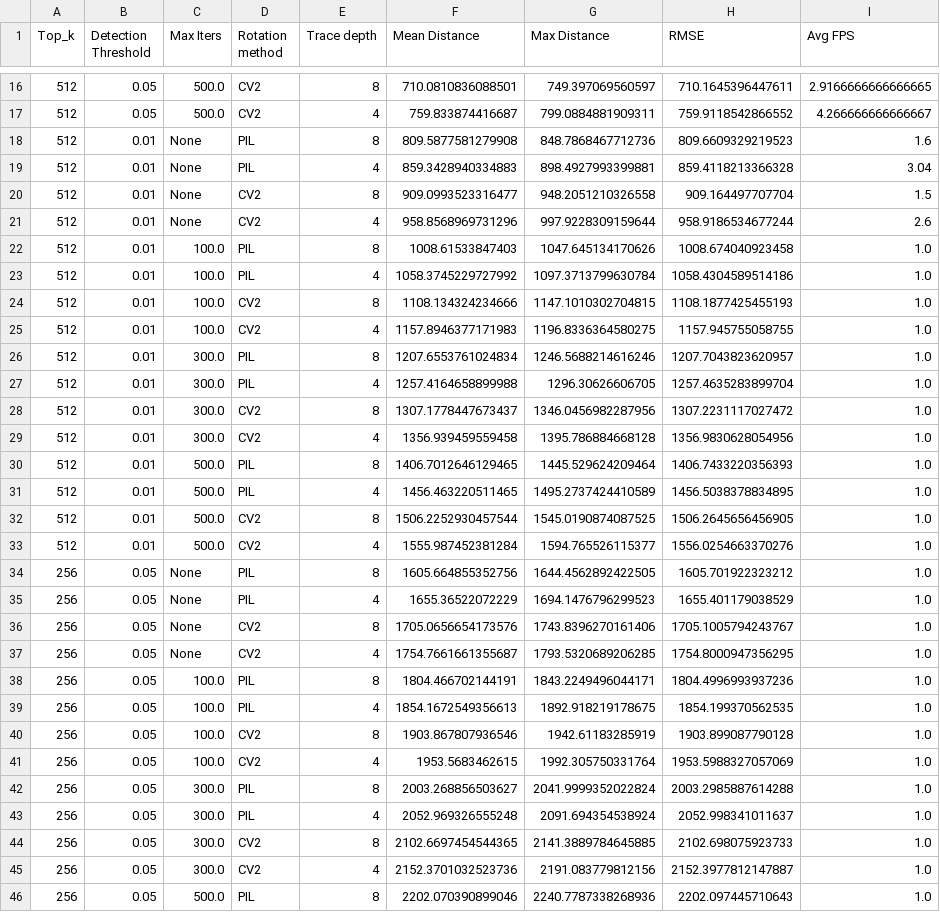
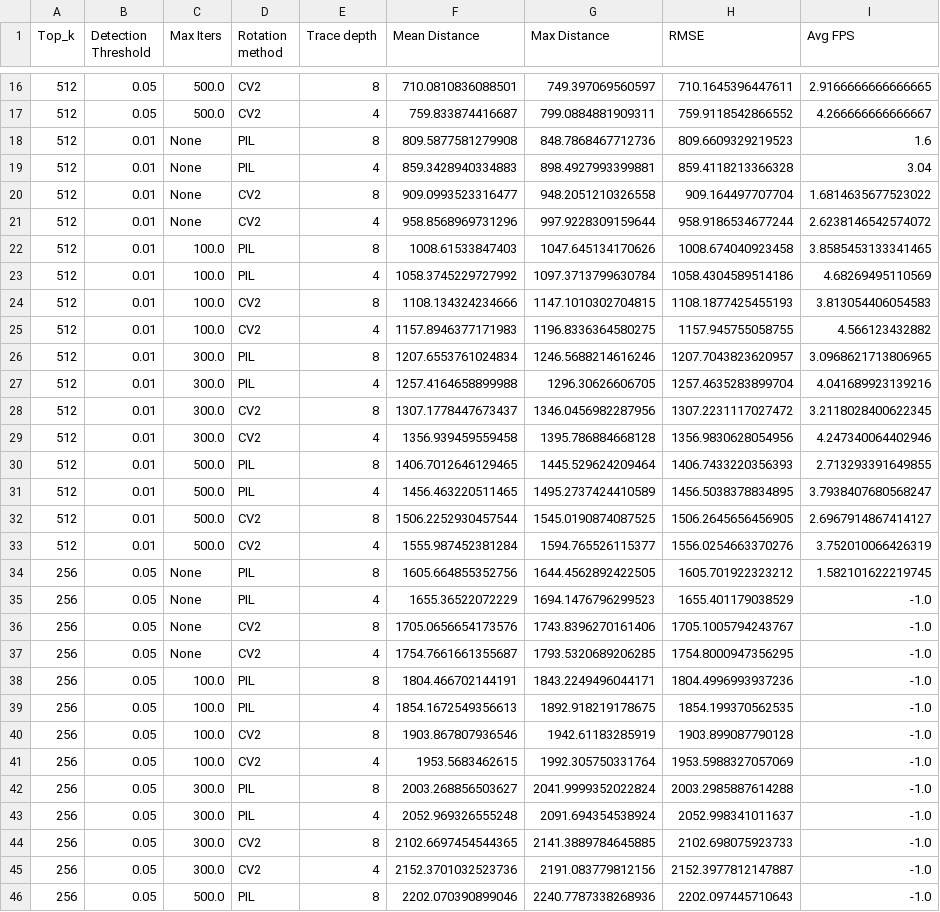
Before and after one commit to Razvald/helicopter, a CSV file: Calibrate/vio_results_updated.csv, drawn as a sheet; only a part is shown, gaps mark what is left out; the diff covers the shown part only.

```diff
--- a/Calibrate/vio_results_updated.csv
+++ b/Calibrate/vio_results_updated.csv
@@ -19,28 +19,28 @@ Top_k,Detection Threshold,Max Iters,Rotation method,Trace depth,Mean Distance,Ma
 512,0.01,None,PIL,4,859.3428940334883,898.4927993399881,859.4118213366328,3.04
-512,0.01,None,CV2,8,909.0993523316477,948.2051210326558,909.164497707704,1.5
-512,0.01,None,CV2,4,958.8568969731296,997.9228309159644,958.9186534677244,2.6
-512,0.01,100.0,PIL,8,1008.61533847403,1047.645134170626,1008.674040923458,1.0
-512,0.01,100.0,PIL,4,1058.3745229727992,1097.3713799630784,1058.4304589514186,1.0
-512,0.01,100.0,CV2,8,1108.134324234666,1147.1010302704815,1108.1877425455193,1.0
-512,0.01,100.0,CV2,4,1157.8946377171983,1196.8336364580275,1157.945755058755,1.0
-512,0.01,300.0,PIL,8,1207.6553761024834,1246.5688214616246,1207.7043823620957,1.0
-512,0.01,300.0,PIL,4,1257.4164658899988,1296.30626606705,1257.4635283899704,1.0
-512,0.01,300.0,CV2,8,1307.1778447673437,1346.0456982287956,1307.2231117027472,1.0
-512,0.01,300.0,CV2,4,1356.939459559458,1395.786884668128,1356.9830628054956,1.0
-512,0.01,500.0,PIL,8,1406.7012646129465,1445.529624209464,1406.7433220356393,1.0
-512,0.01,500.0,PIL,4,1456.463220511465,1495.2737424410589,1456.5038378834895,1.0
-512,0.01,500.0,CV2,8,1506.2252930457544,1545.0190874087525,1506.2645656456905,1.0
-512,0.01,500.0,CV2,4,1555.987452381284,1594.765526115377,1556.0254663370276,1.0
-256,0.05,None,PIL,8,1605.664855352756,1644.4562892422505,1605.701922323212,1.0
-256,0.05,None,PIL,4,1655.36522072229,1694.1476796299523,1655.401179038529,1.0
-256,0.05,None,CV2,8,1705.0656654173576,1743.8396270161406,1705.1005794243767,1.0
-256,0.05,None,CV2,4,1754.7661661355687,1793.5320689206285,1754.8000947356295,1.0
-256,0.05,100.0,PIL,8,1804.466702144191,1843.2249496044171,1804.4996993937236,1.0
-256,0.05,100.0,PIL,4,1854.1672549356613,1892.918219178675,1854.199370562535,1.0
-256,0.05,100.0,CV2,8,1903.867807936546,1942.61183285919,1903.899087790128,1.0
-256,0.05,100.0,CV2,4,1953.5683462615,1992.305750331764,1953.5988327057069,1.0
-256,0.05,300.0,PIL,8,2003.268856503627,2041.9999352022824,2003.2985887614288,1.0
-256,0.05,300.0,PIL,4,2052.969326555248,2091.694354538924,2052.998341011637,1.0
-256,0.05,300.0,CV2,8,2102.6697454544365,2141.3889784645885,2102.698075923733,1.0
-256,0.05,300.0,CV2,4,2152.3701032523736,2191.083779812156,2152.3977812147887,1.0
-256,0.05,500.0,PIL,8,2202.070390899046,2240.7787338268936,2202.097445710643,1.0
+512,0.01,None,CV2,8,909.0993523316477,948.2051210326558,909.164497707704,1.6814635677523022
+512,0.01,None,CV2,4,958.8568969731296,997.9228309159644,958.9186534677244,2.6238146542574072
+512,0.01,100.0,PIL,8,1008.61533847403,1047.645134170626,1008.674040923458,3.8585453133341465
+512,0.01,100.0,PIL,4,1058.3745229727992,1097.3713799630784,1058.4304589514186,4.68269495110569
+512,0.01,100.0,CV2,8,1108.134324234666,1147.1010302704815,1108.1877425455193,3.813054406054583
+512,0.01,100.0,CV2,4,1157.8946377171983,1196.8336364580275,1157.945755058755,4.566123432882
+512,0.01,300.0,PIL,8,1207.6553761024834,1246.5688214616246,1207.7043823620957,3.0968621713806965
+512,0.01,300.0,PIL,4,1257.4164658899988,1296.30626606705,1257.4635283899704,4.041689923139216
+512,0.01,300.0,CV2,8,1307.1778447673437,1346.0456982287956,1307.2231117027472,3.2118028400622345
+512,0.01,300.0,CV2,4,1356.939459559458,1395.786884668128,1356.9830628054956,4.247340064402946
+512,0.01,500.0,PIL,8,1406.7012646129465,1445.529624209464,1406.7433220356393,2.713293391649855
+512,0.01,500.0,PIL,4,1456.463220511465,1495.2737424410589,1456.5038378834895,3.7938407680568247
+512,0.01,500.0,CV2,8,1506.2252930457544,1545.0190874087525,1506.2645656456905,2.6967914867414127
+512,0.01,500.0,CV2,4,1555.987452381284,1594.765526115377,1556.0254663370276,3.752010066426319
+256,0.05,None,PIL,8,1605.664855352756,1644.4562892422505,1605.701922323212,1.582101622219745
+256,0.05,None,PIL,4,1655.36522072229,1694.1476796299523,1655.401179038529,-1.0
+256,0.05,None,CV2,8,1705.0656654173576,1743.8396270161406,1705.1005794243767,-1.0
+256,0.05,None,CV2,4,1754.7661661355687,1793.5320689206285,1754.8000947356295,-1.0
+256,0.05,100.0,PIL,8,1804.466702144191,1843.2249496044171,1804.4996993937236,-1.0
+256,0.05,100.0,PIL,4,1854.1672549356613,1892.918219178675,1854.199370562535,-1.0
+256,0.05,100.0,CV2,8,1903.867807936546,1942.61183285919,1903.899087790128,-1.0
+256,0.05,100.0,CV2,4,1953.5683462615,1992.305750331764,1953.5988327057069,-1.0
+256,0.05,300.0,PIL,8,2003.268856503627,2041.9999352022824,2003.2985887614288,-1.0
+256,0.05,300.0,PIL,4,2052.969326555248,2091.694354538924,2052.998341011637,-1.0
+256,0.05,300.0,CV2,8,2102.6697454544365,2141.3889784645885,2102.698075923733,-1.0
+256,0.05,300.0,CV2,4,2152.3701032523736,2191.083779812156,2152.3977812147887,-1.0
+256,0.05,500.0,PIL,8,2202.070390899046,2240.7787338268936,2202.097445710643,-1.0
```
Also changed, not shown: 19 edited cells elsewhere in this file, 2 other files.
